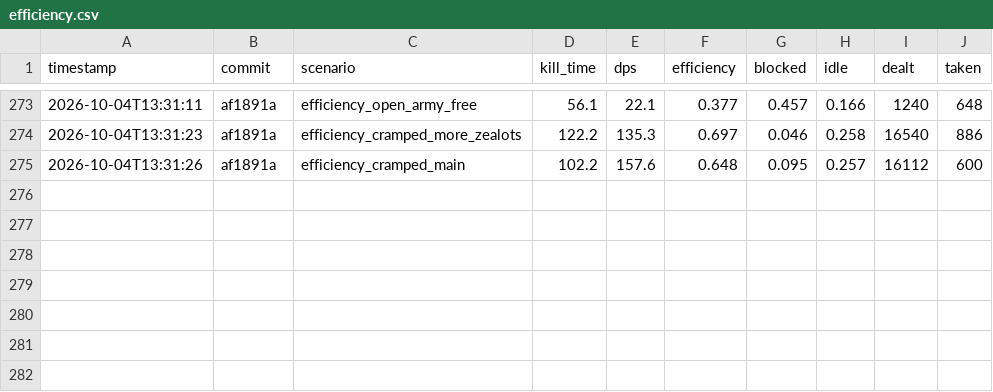
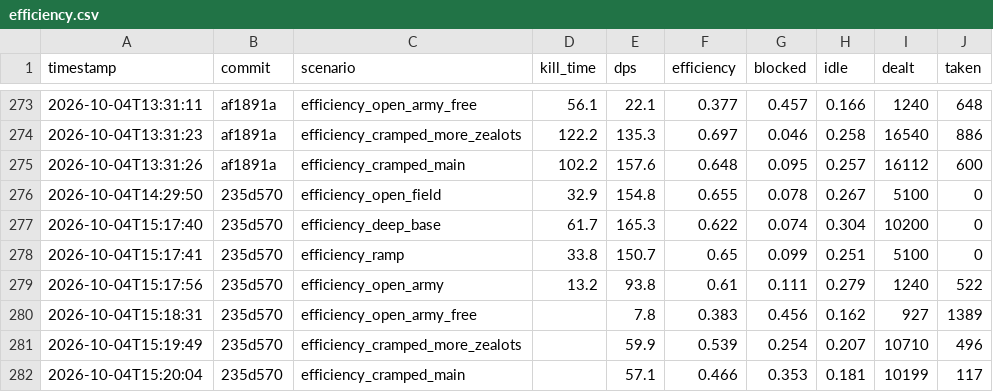
Before and after one commit to imdomlol/Zasz, a CSV file: benchmarks/efficiency.csv, drawn as a sheet; only a part is shown, gaps mark what is left out.

```diff
--- a/benchmarks/efficiency.csv
+++ b/benchmarks/efficiency.csv
@@ -275 +275,8 @@ timestamp,commit,scenario,kill_time,dps,efficiency,blocked,idle,dealt,taken
 2026-10-04T13:31:26,af1891a,efficiency_cramped_main,102.2,157.6,0.648,0.095,0.257,16112,600
+2026-10-04T14:29:50,235d570,efficiency_open_field,32.9,154.8,0.655,0.078,0.267,5100,0
+2026-10-04T15:17:40,235d570,efficiency_deep_base,61.7,165.3,0.622,0.074,0.304,10200,0
+2026-10-04T15:17:41,235d570,efficiency_ramp,33.8,150.7,0.65,0.099,0.251,5100,0
+2026-10-04T15:17:56,235d570,efficiency_open_army,13.2,93.8,0.61,0.111,0.279,1240,522
+2026-10-04T15:18:31,235d570,efficiency_open_army_free,,7.8,0.383,0.456,0.162,927,1389
+2026-10-04T15:19:49,235d570,efficiency_cramped_more_zealots,,59.9,0.539,0.254,0.207,10710,496
+2026-10-04T15:20:04,235d570,efficiency_cramped_main,,57.1,0.466,0.353,0.181,10199,117
```
Also changed, not shown: benchmarks/scenarios.csv.
